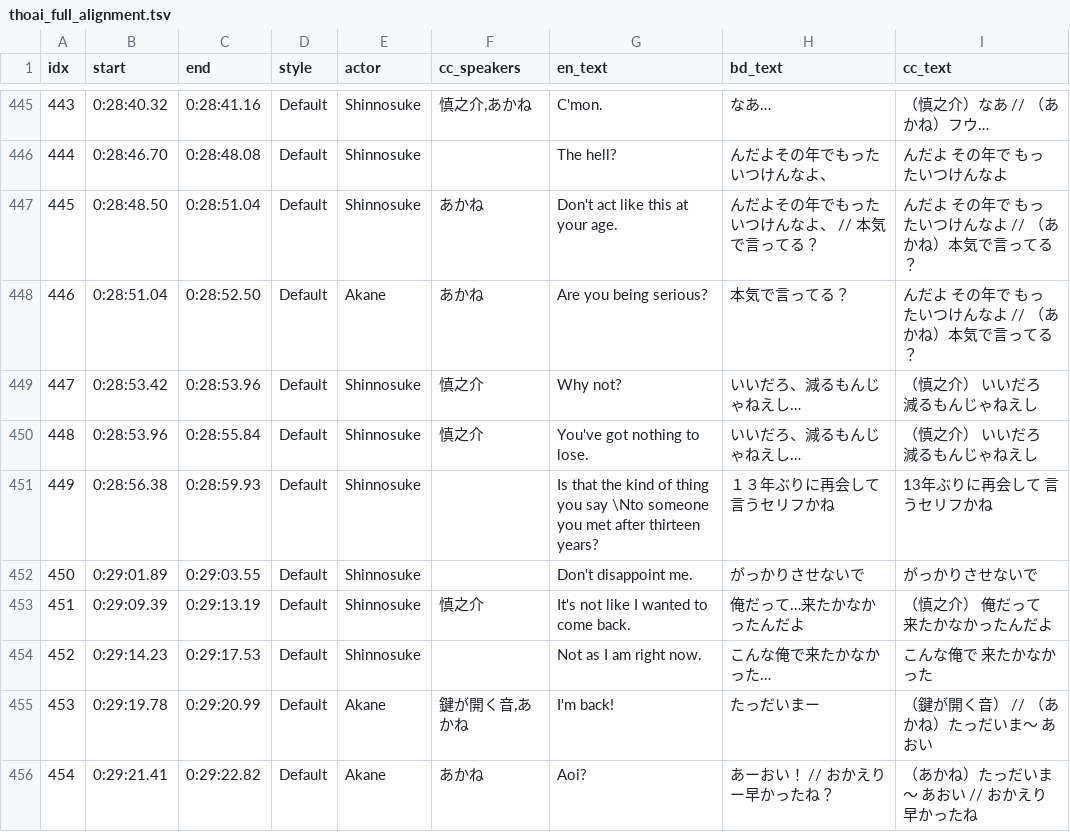
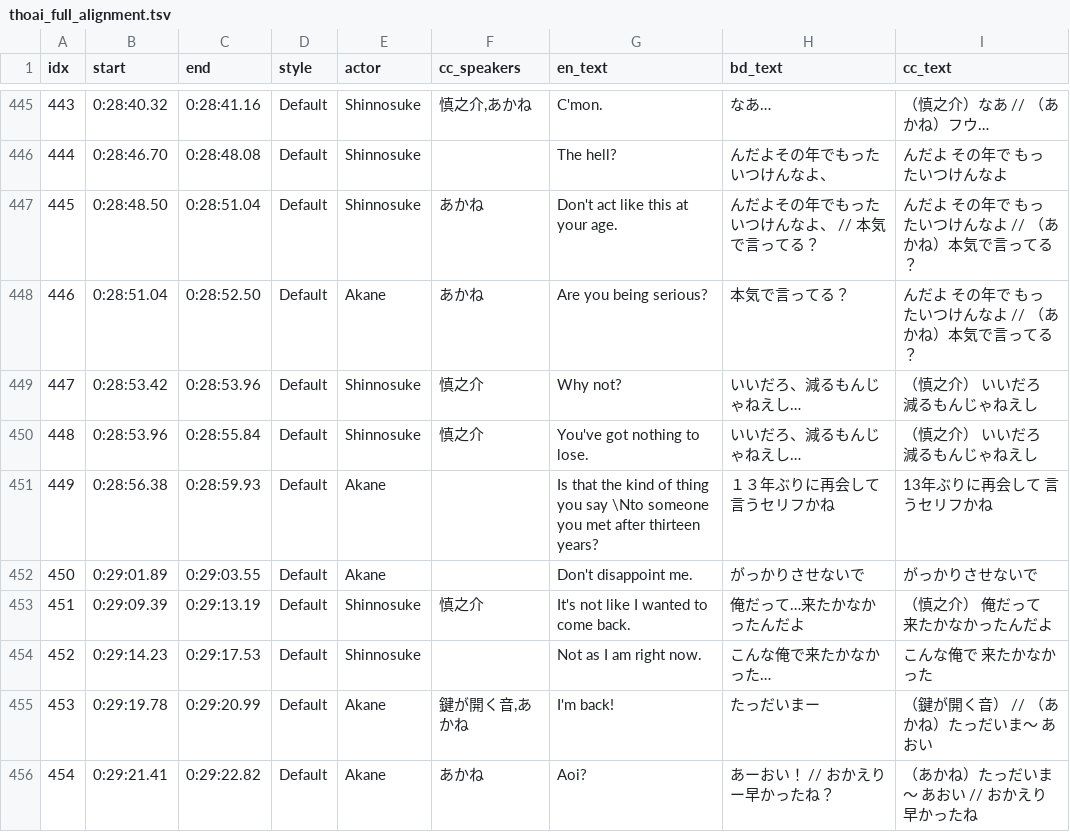
Before and after one commit to Senki3567/Sora-no-Aosa-wo-Shiru-Hito-yo, a TSV file: thoai_full_alignment.tsv, drawn as a sheet; only a part is shown, gaps mark what is left out; the diff covers the shown part only.

```diff
--- a/thoai_full_alignment.tsv
+++ b/thoai_full_alignment.tsv
@@ -450,4 +450,4 @@ idx	start	end	style	actor	cc_speakers	en_text	bd_text	cc_text
 448	0:28:53.96	0:28:55.84	Default	Shinnosuke	慎之介	You've got nothing to lose.	いいだろ、減るもんじゃねえし…	（慎之介） いいだろ 減るもんじゃねえし
-449	0:28:56.38	0:28:59.93	Default	Shinnosuke		Is that the kind of thing you say \Nto someone you met after thirteen years?	１３年ぶりに再会して言うセリフかね	13年ぶりに再会して 言うセリフかね
-450	0:29:01.89	0:29:03.55	Default	Shinnosuke		Don't disappoint me.	がっかりさせないで	がっかりさせないで
+449	0:28:56.38	0:28:59.93	Default	Akane		Is that the kind of thing you say \Nto someone you met after thirteen years?	１３年ぶりに再会して言うセリフかね	13年ぶりに再会して 言うセリフかね
+450	0:29:01.89	0:29:03.55	Default	Akane		Don't disappoint me.	がっかりさせないで	がっかりさせないで
 451	0:29:09.39	0:29:13.19	Default	Shinnosuke	慎之介	It's not like I wanted to come back.	俺だって…来たかなかったんだよ	（慎之介） 俺だって 来たかなかったんだよ
```
Also changed, not shown: 79 edited cells elsewhere in this file, 2 other files.
